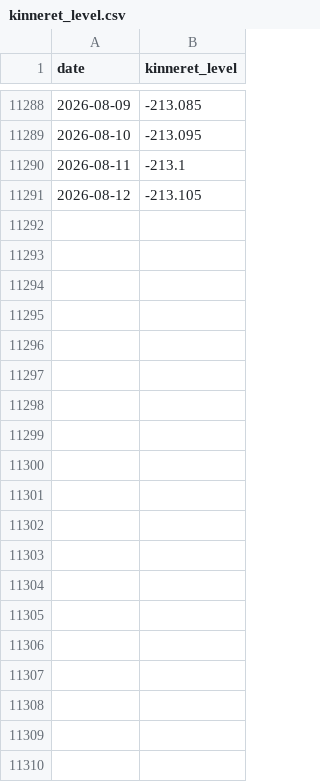
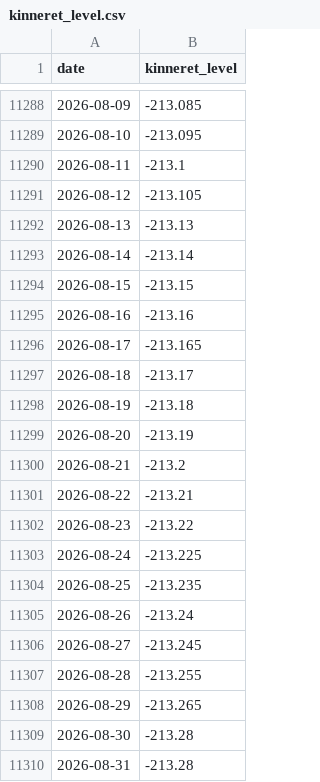
Before and after one commit to yonatanmost-commits/Kinnerret-Level-Forecast, a CSV file: Silver Data/Kinneret Level/kinneret_level.csv, drawn as a sheet; only a part is shown, gaps mark what is left out; the diff covers the shown part only.

Commit message:
data: local refresh 2026-10-10
Run of Automation/daily_agent.py from a residential IP, which supplies the
lake level series that CI cannot fetch.

```diff
--- a/Silver Data/Kinneret Level/kinneret_level.csv
+++ b/Silver Data/Kinneret Level/kinneret_level.csv
@@ -11291 +11291,20 @@ date,kinneret_level
 2026-08-12,-213.105
+2026-08-13,-213.13
+2026-08-14,-213.14
+2026-08-15,-213.15
+2026-08-16,-213.16
+2026-08-17,-213.165
+2026-08-18,-213.17
+2026-08-19,-213.18
+2026-08-20,-213.19
+2026-08-21,-213.2
+2026-08-22,-213.21
+2026-08-23,-213.22
+2026-08-24,-213.225
+2026-08-25,-213.235
+2026-08-26,-213.24
+2026-08-27,-213.245
+2026-08-28,-213.255
+2026-08-29,-213.265
+2026-08-30,-213.28
+2026-08-31,-213.28
```
Also changed, not shown: 27 added rows elsewhere in this file, 4 other files.
